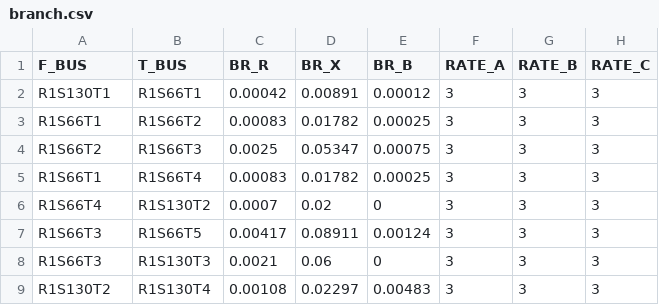
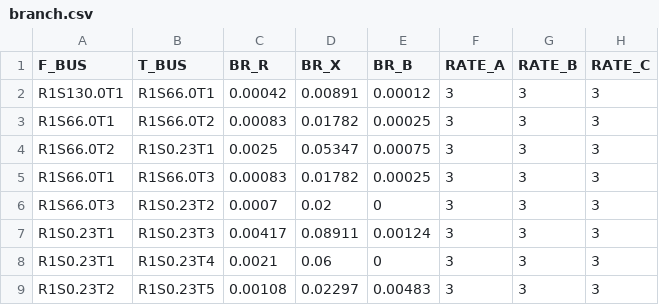
Before and after one commit to SINTEF-Power-system-asset-management/flexible_load_analysis, a CSV file: in_data/example_data/example_network_encoded/branch.csv, drawn as a sheet; only a part is shown; the diff names each change by its address in the sheet, - before the commit and + after, or states it on an @@ line.

Commit message:
Make example data have reasonable voltages. Fix typos

```diff
--- a/in_data/example_data/example_network_encoded/branch.csv
+++ b/in_data/example_data/example_network_encoded/branch.csv
-A2 (F_BUS): R1S130T1
+A2 (F_BUS): R1S130.0T1
-B2 (T_BUS): R1S66T1
+B2 (T_BUS): R1S66.0T1
-A3 (F_BUS): R1S66T1
+A3 (F_BUS): R1S66.0T1
-B3 (T_BUS): R1S66T2
+B3 (T_BUS): R1S66.0T2
-A4 (F_BUS): R1S66T2
+A4 (F_BUS): R1S66.0T2
-B4 (T_BUS): R1S66T3
+B4 (T_BUS): R1S0.23T1
-A5 (F_BUS): R1S66T1
+A5 (F_BUS): R1S66.0T1
-B5 (T_BUS): R1S66T4
+B5 (T_BUS): R1S66.0T3
-A6 (F_BUS): R1S66T4
+A6 (F_BUS): R1S66.0T3
-B6 (T_BUS): R1S130T2
+B6 (T_BUS): R1S0.23T2
-A7:A8 (F_BUS): R1S66T3
+A7:A8 (F_BUS): R1S0.23T1
-B7 (T_BUS): R1S66T5
+B7 (T_BUS): R1S0.23T3
-B8 (T_BUS): R1S130T3
+B8 (T_BUS): R1S0.23T4
-A9 (F_BUS): R1S130T2
+A9 (F_BUS): R1S0.23T2
-B9 (T_BUS): R1S130T4
+B9 (T_BUS): R1S0.23T5
```
Also changed, not shown: in_data/example_data/example_network/bus.csv, in_data/example_data/example_network_encoded/bus.csv, 6 other files.
